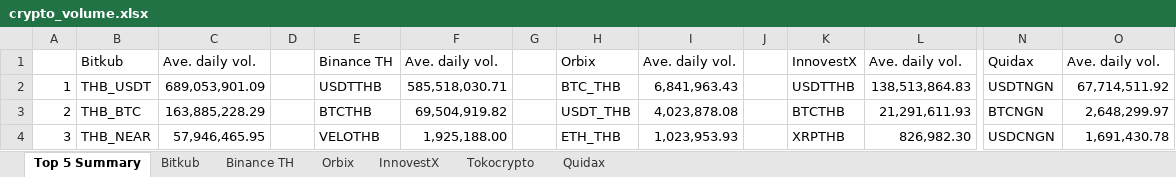
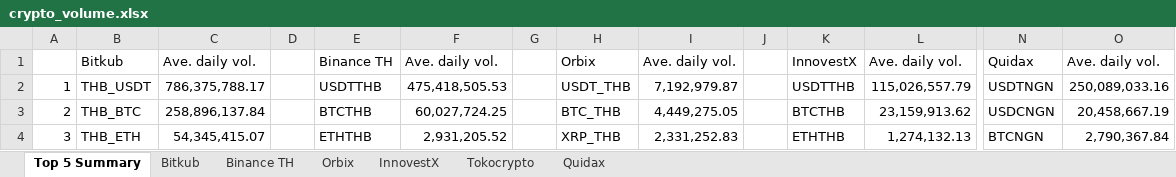
Before and after one commit to IndicaterZ/Crypto-Snapshot, an Excel workbook: crypto_volume.xlsx, sheet Top 5 Summary, drawn as a sheet; only a part is shown, gaps mark what is left out; values as stored, in another font and other column widths than the file's, no borders; 1 other sheet too large or unreadable and not compared; the diff covers the shown part only; the diff names each change by its address in the sheet, - before the commit and + after, or states it on an @@ line.

```diff
--- a/crypto_volume.xlsx (sheet Top 5 Summary)
+++ b/crypto_volume.xlsx (sheet Top 5 Summary)
-C2: 689,053,901.09
+C2: 786,375,788.17
-F2: 585,518,030.71
+F2: 475,418,505.53
-H2: BTC_THB
+H2: USDT_THB
-I2: 6,841,963.43
+I2: 7,192,979.87
-L2: 138,513,864.83
+L2: 115,026,557.79
-O2: 67,714,511.92
+O2: 250,089,033.16
-C3: 163,885,228.29
+C3: 258,896,137.84
-F3: 69,504,919.82
+F3: 60,027,724.25
-H3: USDT_THB
+H3: BTC_THB
-I3: 4,023,878.08
+I3: 4,449,275.05
-L3: 21,291,611.93
+L3: 23,159,913.62
-N3: BTCNGN
+N3: USDCNGN
-O3: 2,648,299.97
+O3: 20,458,667.19
-B4: THB_NEAR
+B4: THB_ETH
-C4: 57,946,465.95
+C4: 54,345,415.07
-E4: VELOTHB
+E4: ETHTHB
-F4: 1,925,188.00
+F4: 2,931,205.52
-H4: ETH_THB
+H4: XRP_THB
-I4: 1,023,953.93
+I4: 2,331,252.83
-K4: XRPTHB
+K4: ETHTHB
-L4: 826,982.30
+L4: 1,274,132.13
-N4: USDCNGN
+N4: BTCNGN
-O4: 1,691,430.78
+O4: 2,790,367.84
```
Also changed, not shown: 20 edited cells elsewhere in this sheet, sheet Orbix, sheet InnovestX, sheet Binance TH, sheet Quidax, sheet Tokocrypto.
